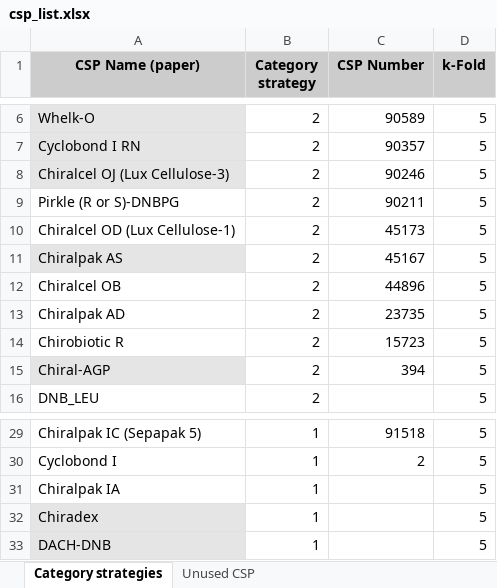
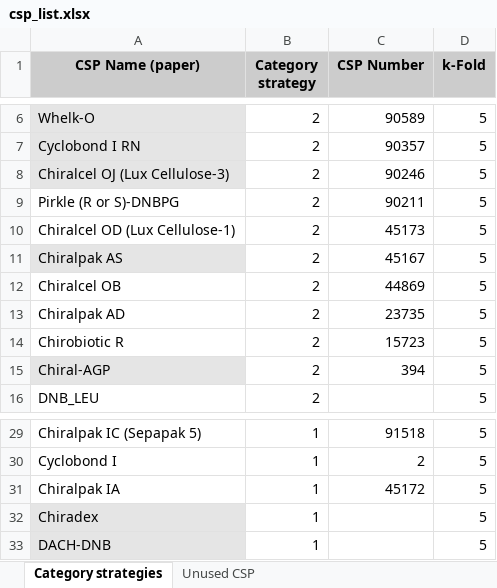
Before and after one commit to JosieHong/3DMolCSP, an Excel workbook: results/csp_list.xlsx, sheet Category strategies, drawn as a sheet; only a part is shown, gaps mark what is left out; values as stored, in another font and other column widths than the file's, no borders; the diff names each change by its address in the sheet, - before the commit and + after, or states it on an @@ line.

```diff
--- a/results/csp_list.xlsx (sheet Category strategies)
+++ b/results/csp_list.xlsx (sheet Category strategies)
-C12 (CSP Number): 44896
+C12 (CSP Number): 44869
-C31 (CSP Number): (empty)
+C31 (CSP Number): 45172
```
Also changed, not shown: results/independent_training_comp.xlsx, 18 other files.
